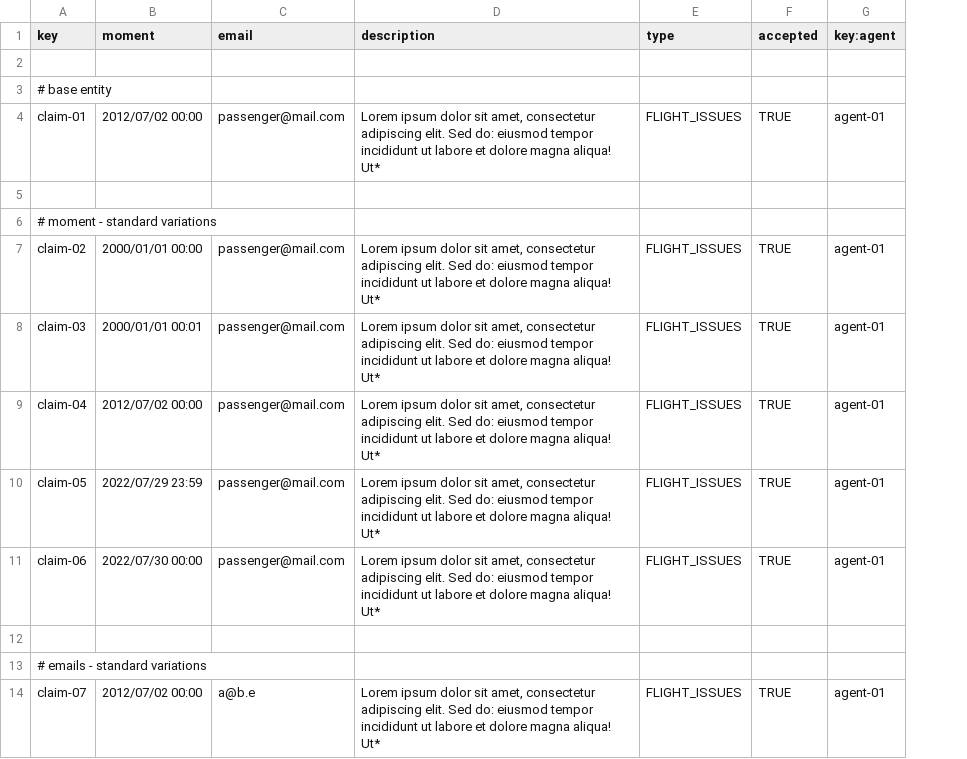
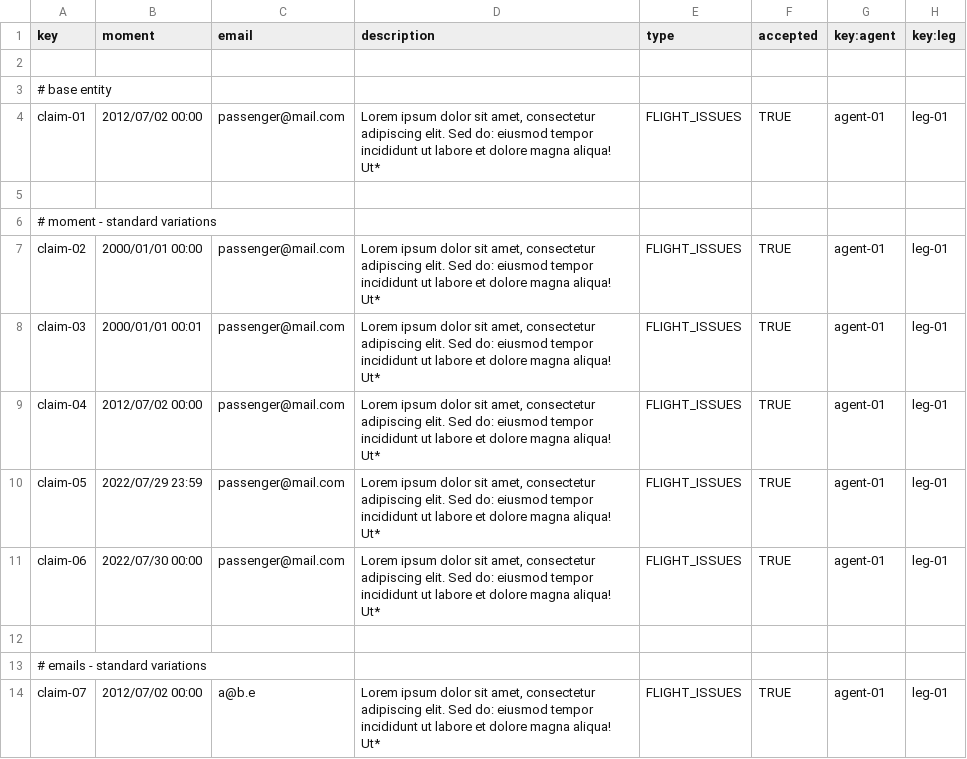
Before and after one commit to alevarmun1/Acme-ANS-D02, a CSV file: src/main/resources/WEB-INF/data/sample/claim.csv, drawn as a sheet; only a part is shown; the diff names each change by its address in the sheet, - before the commit and + after, or states it on an @@ line.

Commit message:
Fixed: relation ManyToOne between Claim and Leg

```diff
--- a/src/main/resources/WEB-INF/data/sample/claim.csv
+++ b/src/main/resources/WEB-INF/data/sample/claim.csv
+column H (key:leg), rows 4-14: leg-01 |  |  | leg-01 | leg-01 | leg-01 | leg-01 | leg-01 |  |  | leg-01
```
Also changed, not shown: 3 other files.
